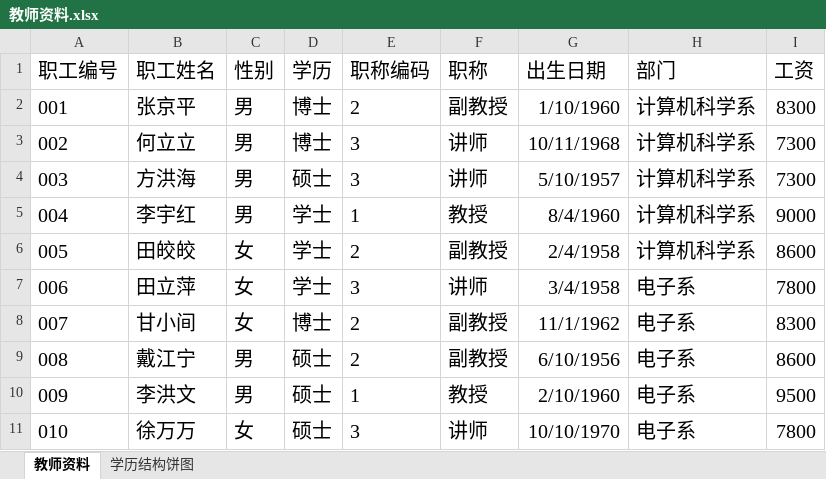
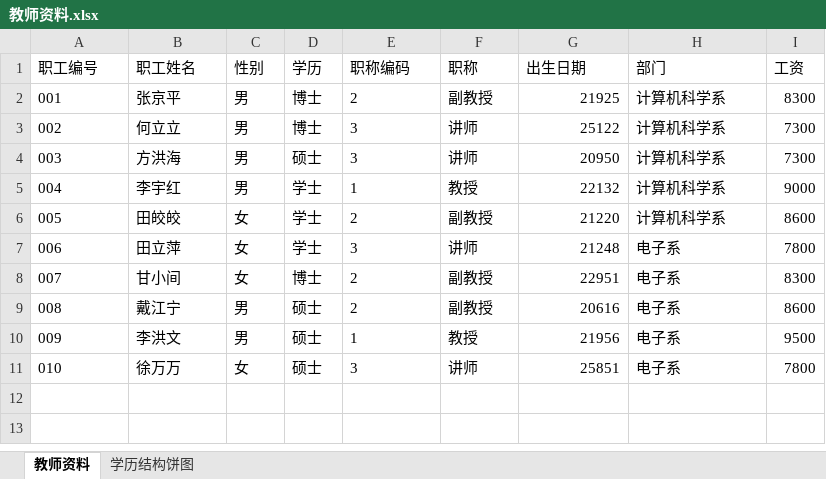
Before and after one commit to glplaman/glplaman.github.io, an Excel workbook: office/data/教师资料.xlsx, sheet 教师资料, drawn as a sheet; values as stored, in another font and other column widths than the file's, no borders; the diff names each change by its address in the sheet, - before the commit and + after, or states it on an @@ line.

```diff
--- a/office/data/教师资料.xlsx (sheet 教师资料)
+++ b/office/data/教师资料.xlsx (sheet 教师资料)
@@ A1:I11 text size: smaller @@
-G2 (出生日期): 1/10/1960
+G2 (出生日期): 21925
-G3 (出生日期): 10/11/1968
+G3 (出生日期): 25122
-G4 (出生日期): 5/10/1957
+G4 (出生日期): 20950
-G5 (出生日期): 8/4/1960
+G5 (出生日期): 22132
-G6 (出生日期): 2/4/1958
+G6 (出生日期): 21220
-G7 (出生日期): 3/4/1958
+G7 (出生日期): 21248
-G8 (出生日期): 11/1/1962
+G8 (出生日期): 22951
-G9 (出生日期): 6/10/1956
+G9 (出生日期): 20616
-G10 (出生日期): 2/10/1960
+G10 (出生日期): 21956
-G11 (出生日期): 10/10/1970
+G11 (出生日期): 25851
```
Also changed, not shown: network/file/成绩登分册-4.xlsx, network/file/成绩登分册-6.xlsx, 16 other files.
